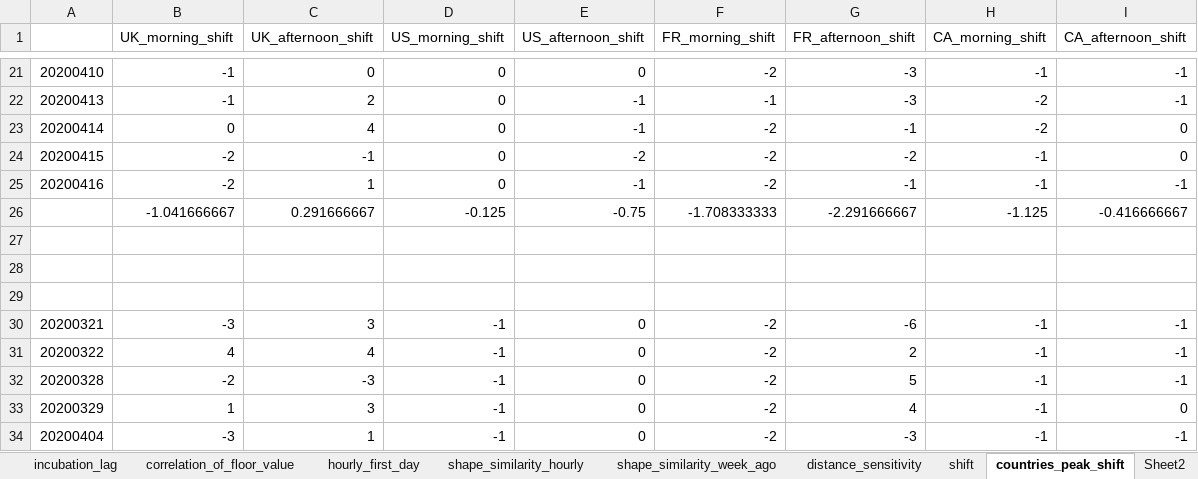
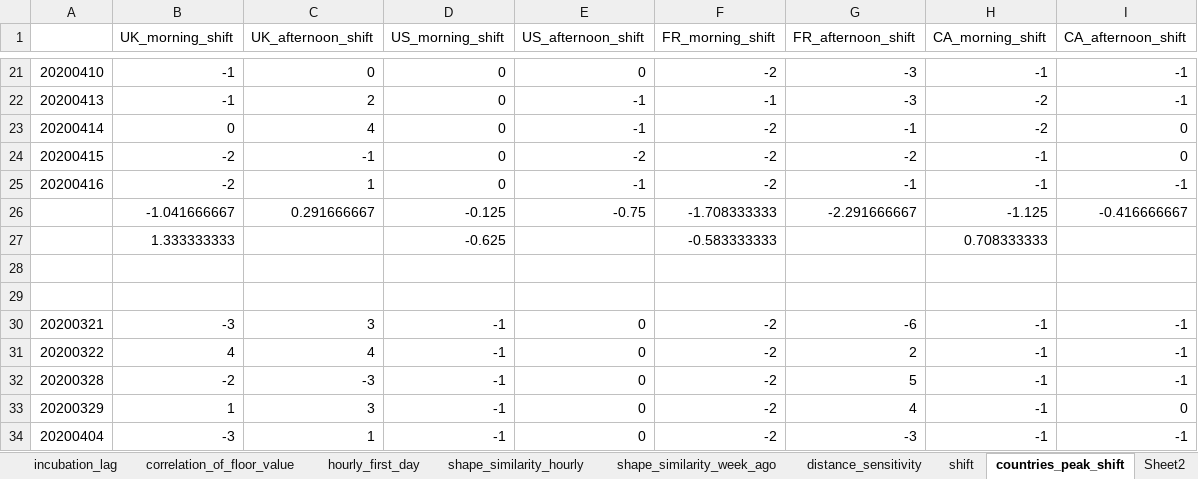
Before and after one commit to luyuliu/COVID-Transit-Demand, an Excel workbook: doc/excels/temporal.xlsx, sheet countries_peak_shift, drawn as a sheet; only a part is shown, gaps mark what is left out; values as stored, in another font and other column widths than the file's, no borders; the diff names each change by its address in the sheet, - before the commit and + after, or states it on an @@ line.

```diff
--- a/doc/excels/temporal.xlsx (sheet countries_peak_shift)
+++ b/doc/excels/temporal.xlsx (sheet countries_peak_shift)
-row 27: (empty)
+row 27:  | 1.333333333 |  | -0.625 |  | -0.583333333 |  | 0.708333333
```
Also changed, not shown: charts or pictures, 6 other files.
